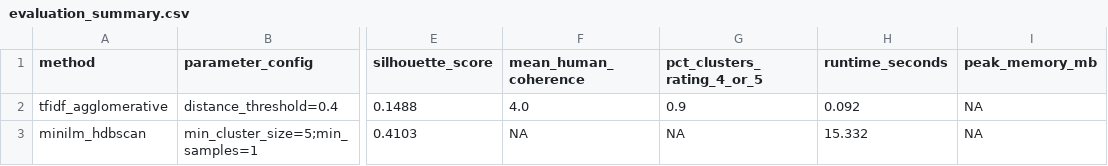
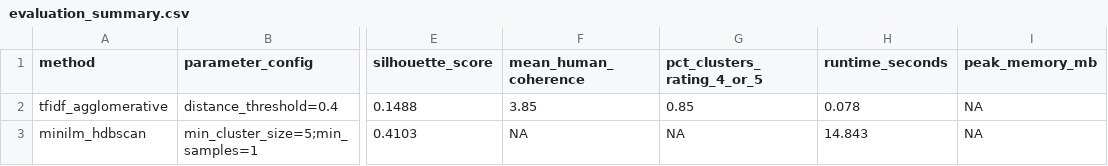
Before and after one commit to Radhika-Gupta894/keyword_clustering_project-, a CSV file: data/output/evaluation_summary.csv, drawn as a sheet; only a part is shown, gaps mark what is left out; the diff names each change by its address in the sheet, - before the commit and + after, or states it on an @@ line.

Commit message:
feat(review): sync human review ratings and updated evaluation deliverables

```diff
--- a/data/output/evaluation_summary.csv
+++ b/data/output/evaluation_summary.csv
-F2 (mean_human_coherence): 4.0
+F2 (mean_human_coherence): 3.85
-G2 (pct_clusters_rating_4_or_5): 0.9
+G2 (pct_clusters_rating_4_or_5): 0.85
-H2 (runtime_seconds): 0.092
+H2 (runtime_seconds): 0.078
-H3 (runtime_seconds): 15.332
+H3 (runtime_seconds): 14.843
```
Also changed, not shown: reports/human_review_sheet.csv, 1 other file.
